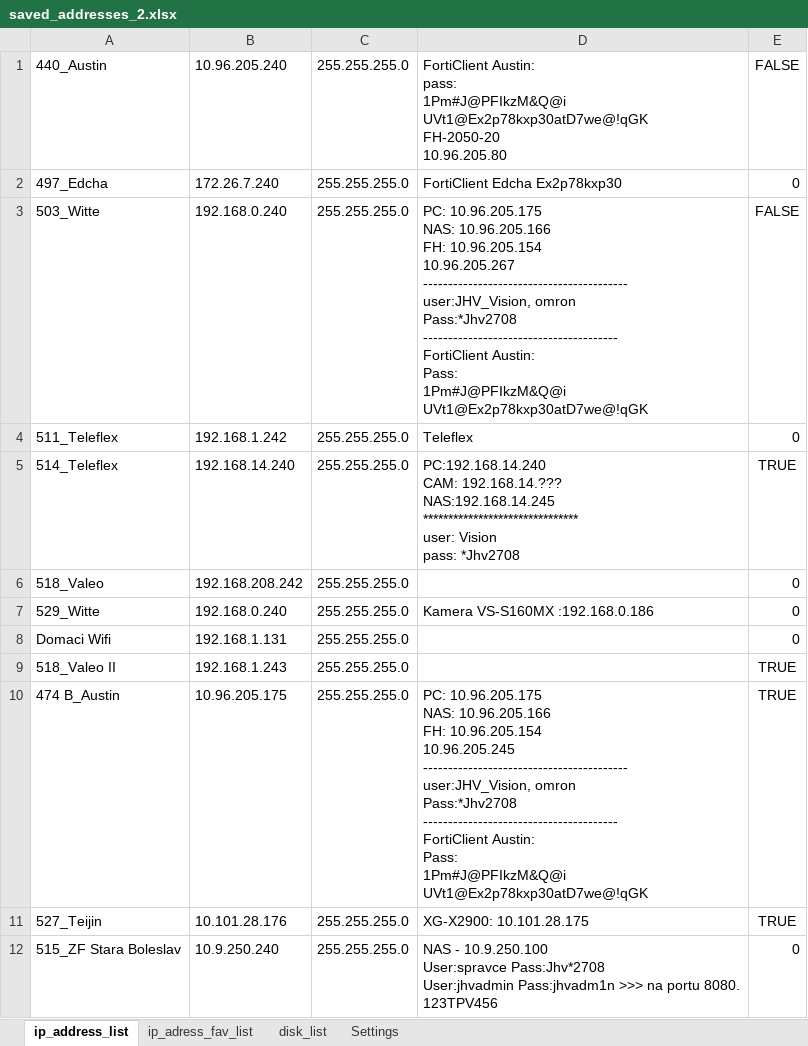
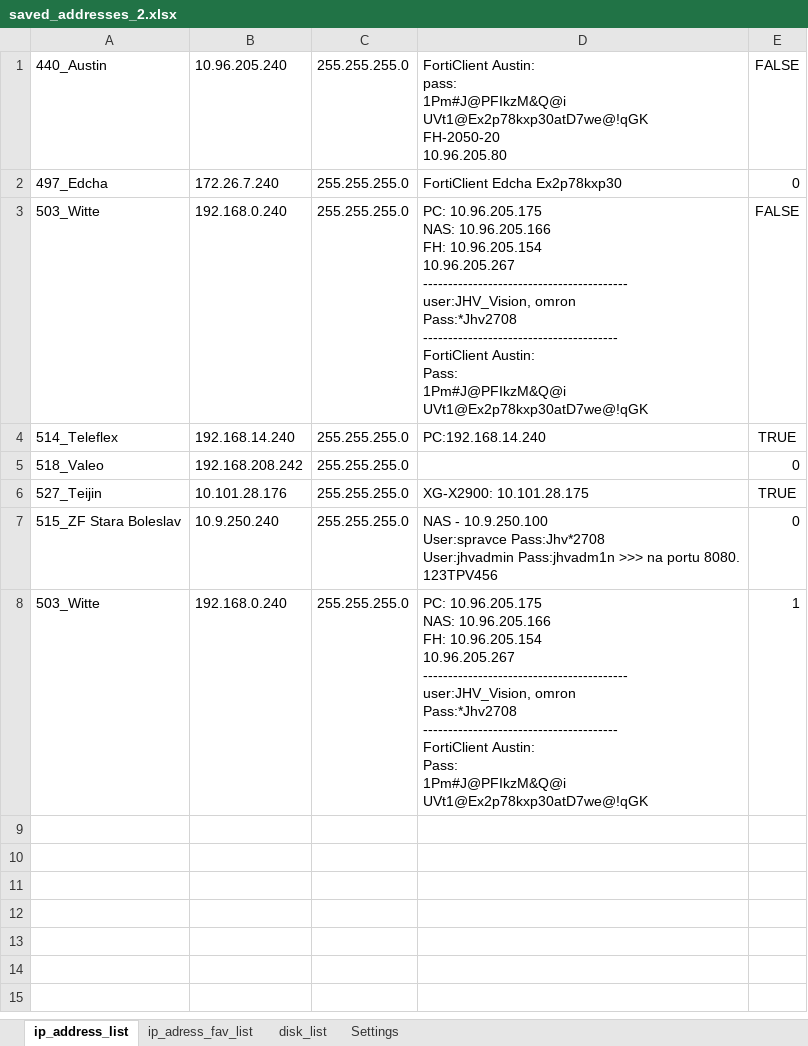
Before and after one commit to Jakubhl/Work, an Excel workbook: TRIMAZKON/saved_addresses_2.xlsx, sheet ip_address_list, drawn as a sheet; values as stored, in another font and other column widths than the file's, no borders; removed rows and columns are numbered as before the commit, all else as after; ↵ is a line break in a cell; the diff names each change by its address in the sheet, - before the commit and + after, or states it on an @@ line.

```diff
--- a/TRIMAZKON/saved_addresses_2.xlsx (sheet ip_address_list)
+++ b/TRIMAZKON/saved_addresses_2.xlsx (sheet ip_address_list)
-row 4: 511_Teleflex | 192.168.1.242 | 255.255.255.0 | Teleflex | 0
-D4: PC:192.168.14.240 ↵ CAM: 192.168.14.??? ↵ NAS:192.168.14.245 ↵ ******************************* ↵ user: Vision ↵ pass: *Jhv2708
+D4: PC:192.168.14.240
-row 7: 529_Witte | 192.168.0.240 | 255.255.255.0 | Kamera VS-S160MX :192.168.0.186 | 0
-row 8: Domaci Wifi | 192.168.1.131 | 255.255.255.0 |  | 0
-row 9: 518_Valeo II | 192.168.1.243 | 255.255.255.0 |  | TRUE
-row 10: 474 B_Austin | 10.96.205.175 | 255.255.255.0 | PC: 10.96.205.175 ↵ NAS: 10.96.205.166 ↵ FH: 10.96.205.154 ↵ 10.96.205.245 ↵ ----------------------------------------- ↵ user:JHV_Vision, omron ↵ Pass:*Jhv2708 ↵ --------------------------------------- ↵ FortiClient Austin: ↵ Pass: ↵ 1Pm#J@PFIkzM&Q@i ↵ UVt1@Ex2p78kxp30atD7we@!qGK | TRUE
+row 8: 503_Witte | 192.168.0.240 | 255.255.255.0 | PC: 10.96.205.175 ↵ NAS: 10.96.205.166 ↵ FH: 10.96.205.154 ↵ 10.96.205.267 ↵ ----------------------------------------- ↵ user:JHV_Vision, omron ↵ Pass:*Jhv2708 ↵ --------------------------------------- ↵ FortiClient Austin: ↵ Pass: ↵ 1Pm#J@PFIkzM&Q@i ↵ UVt1@Ex2p78kxp30atD7we@!qGK | 1
```
Also changed, not shown: sheet ip_adress_fav_list, sheet Settings, 2 other files.
